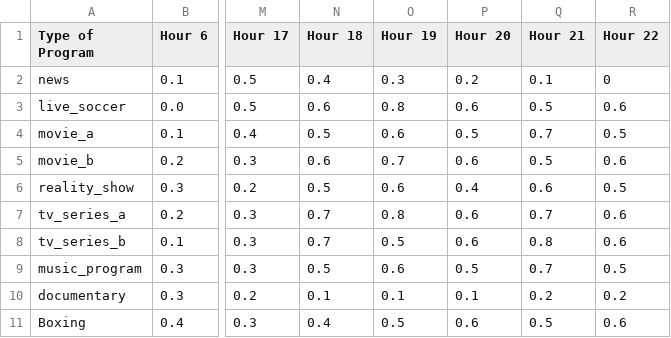
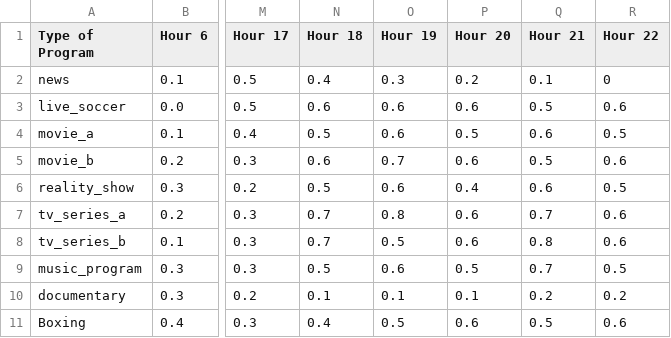
Before and after one commit to nisahanani/tvscheduling, a CSV file: program_ratings.csv, drawn as a sheet; only a part is shown, gaps mark what is left out; the diff names each change by its address in the sheet, - before the commit and + after, or states it on an @@ line.

Commit message:
Update program_ratings.csv

```diff
--- a/program_ratings.csv
+++ b/program_ratings.csv
-O3 (Hour 19): 0.8
+O3 (Hour 19): 0.6
-Q4 (Hour 21): 0.7
+Q4 (Hour 21): 0.6
```
